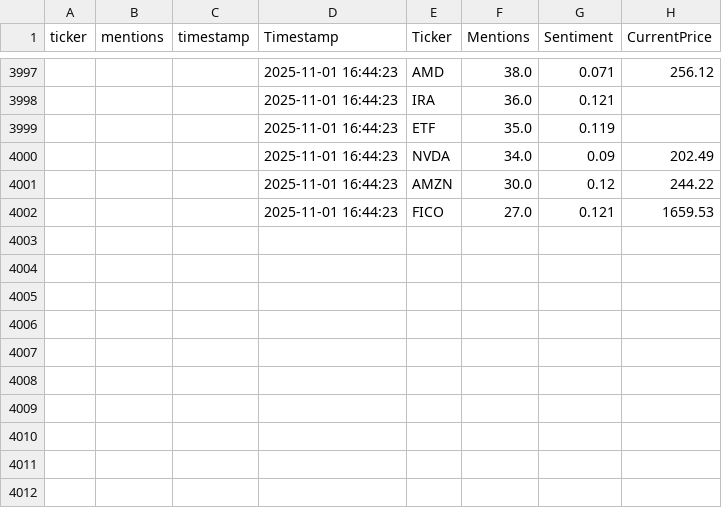
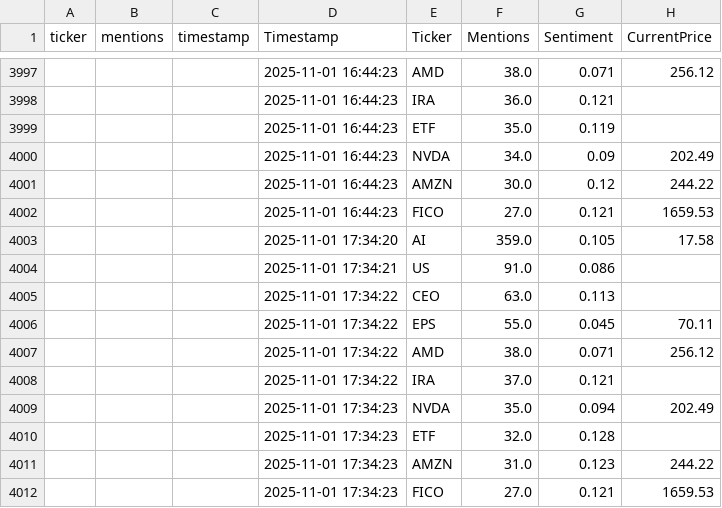
Before and after one commit to winko-coder/reddit_tracker, a CSV file: reddit_trends.csv, drawn as a sheet; only a part is shown, gaps mark what is left out; the diff names each change by its address in the sheet, - before the commit and + after, or states it on an @@ line.

```diff
--- a/reddit_trends.csv
+++ b/reddit_trends.csv
+row 4003:  |  |  | 2025-11-01 17:34:20 | AI | 359.0 | 0.105 | 17.58
+row 4004:  |  |  | 2025-11-01 17:34:21 | US | 91.0 | 0.086
+row 4005:  |  |  | 2025-11-01 17:34:22 | CEO | 63.0 | 0.113
+row 4006:  |  |  | 2025-11-01 17:34:22 | EPS | 55.0 | 0.045 | 70.11
+row 4007:  |  |  | 2025-11-01 17:34:22 | AMD | 38.0 | 0.071 | 256.12
+row 4008:  |  |  | 2025-11-01 17:34:22 | IRA | 37.0 | 0.121
+row 4009:  |  |  | 2025-11-01 17:34:23 | NVDA | 35.0 | 0.094 | 202.49
+row 4010:  |  |  | 2025-11-01 17:34:23 | ETF | 32.0 | 0.128
+row 4011:  |  |  | 2025-11-01 17:34:23 | AMZN | 31.0 | 0.123 | 244.22
+row 4012:  |  |  | 2025-11-01 17:34:23 | FICO | 27.0 | 0.121 | 1659.53
```
